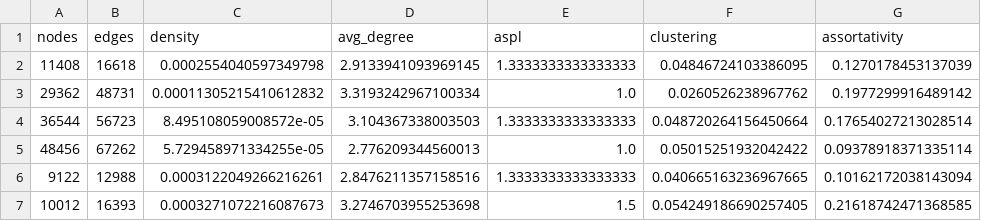
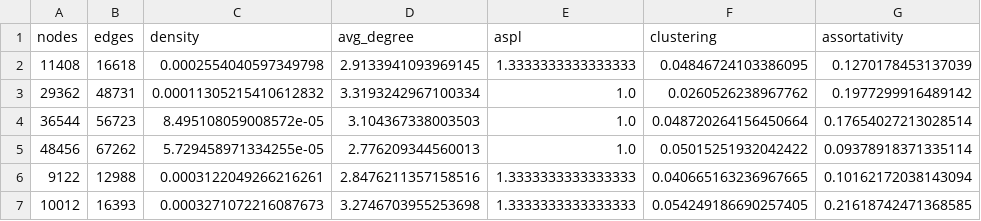
Before and after one commit to surabhi-raghavan/urban-mobility, a CSV file: backend/urban_resilience/baseline_network_stats.csv, drawn as a sheet; only a part is shown; the diff names each change by its address in the sheet, - before the commit and + after, or states it on an @@ line.

Commit message:
Refactor and extend network resilience simulation
Refactored Network.ipynb to simplify graph loading, baseline statistics, and simulation logic. Added new failure scenarios (Bridge Collapse, Tunnel Closure, Highway Flood), improved edge selection, and precomputation for speed. Updated output to include a new simulation_results.csv file and revised baseline_network_stats.csv. Enhanced output and logging for clarity.

```diff
--- a/backend/urban_resilience/baseline_network_stats.csv
+++ b/backend/urban_resilience/baseline_network_stats.csv
-E4 (aspl): 1.3333333333333333
+E4 (aspl): 1.0
-E7 (aspl): 1.5
+E7 (aspl): 1.3333333333333333
```
Also changed, not shown: 2 other files.
